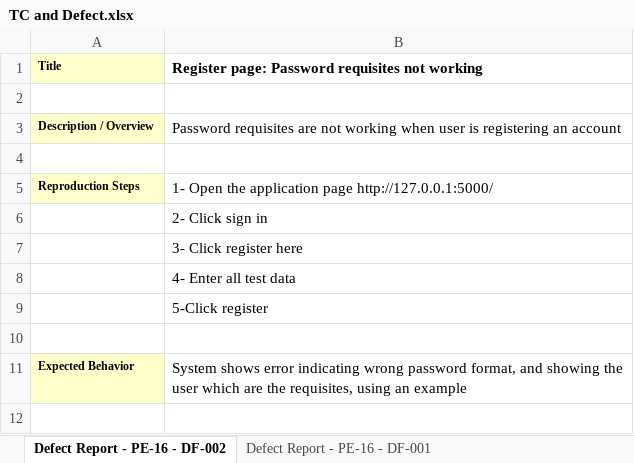
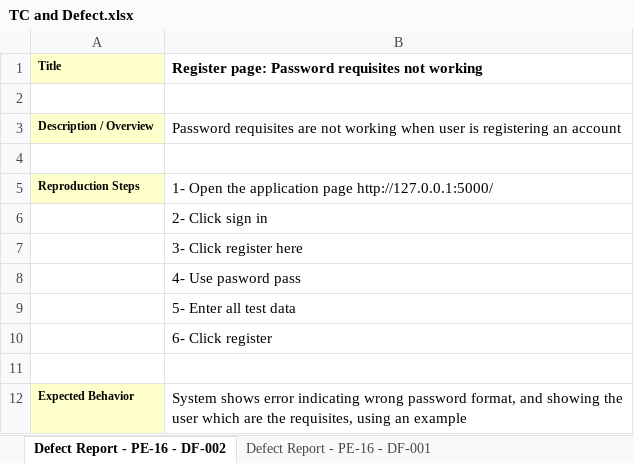
Before and after one commit to nicochare-u/TestingAplicaciones-Smere-TPO, an Excel workbook: test_cases/TC and Defect.xlsx, sheet Defect Report - PE-16 - DF-002, drawn as a sheet; only a part is shown; the shorter side is filled out with more unchanged rows; values as stored, in another font and other column widths than the file's, no borders; the diff names each change by its address in the sheet, - before the commit and + after, or states it on an @@ line.

```diff
--- a/test_cases/TC and Defect.xlsx (sheet Defect Report - PE-16 - DF-002)
+++ b/test_cases/TC and Defect.xlsx (sheet Defect Report - PE-16 - DF-002)
-B8: 4- Enter all test data
+B8: 4- Use pasword pass
-B9: 5-Click register
+B9: 5- Enter all test data
+row 10:  | 6- Click register
```
Also changed, not shown: sheet Defect Report - PE-53 DF-002, sheet Defect Report - PE-53 DF-001, charts or pictures, 1 other file.
